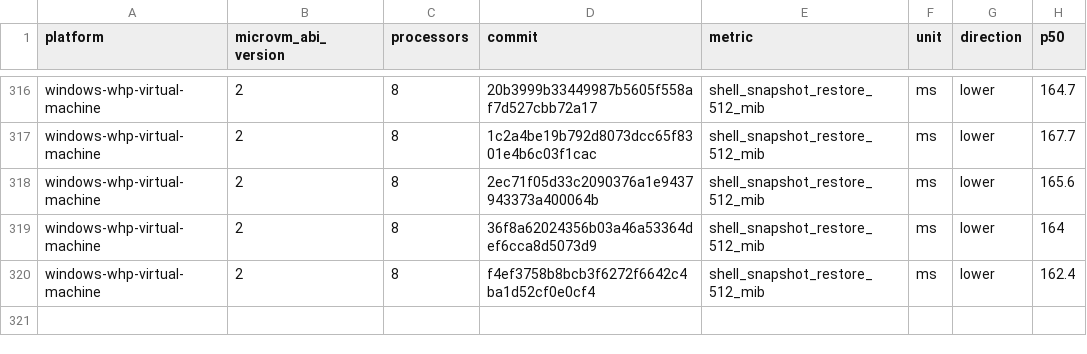
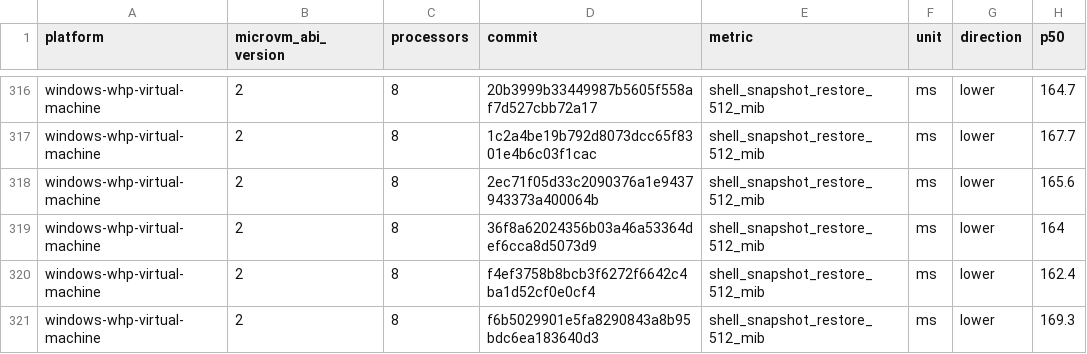
Before and after one commit to Jbansal2/nvx, a CSV file: data/windows-whp-virtual-machine-microvm-v2-8vcpu.csv, drawn as a sheet; only a part is shown, gaps mark what is left out.

```diff
--- a/data/windows-whp-virtual-machine-microvm-v2-8vcpu.csv
+++ b/data/windows-whp-virtual-machine-microvm-v2-8vcpu.csv
@@ -320 +320,2 @@ windows-whp-virtual-machine,2,8,36f8a62024356b03a46a53364def6cca8d5073d9,shell_s
 windows-whp-virtual-machine,2,8,f4ef3758b8bcb3f6272f6642c4ba1d52cf0e0cf4,shell_snapshot_restore_512_mib,ms,lower,162.4
+windows-whp-virtual-machine,2,8,f6b5029901e5fa8290843a8b95bdc6ea183640d3,shell_snapshot_restore_512_mib,ms,lower,169.3
```
Also changed, not shown: data/linux-mshv-virtual-machine-microvm-v2-2vcpu.csv, data/linux-mshv-virtual-machine-microvm-v2-4vcpu.csv, 9 other files.
